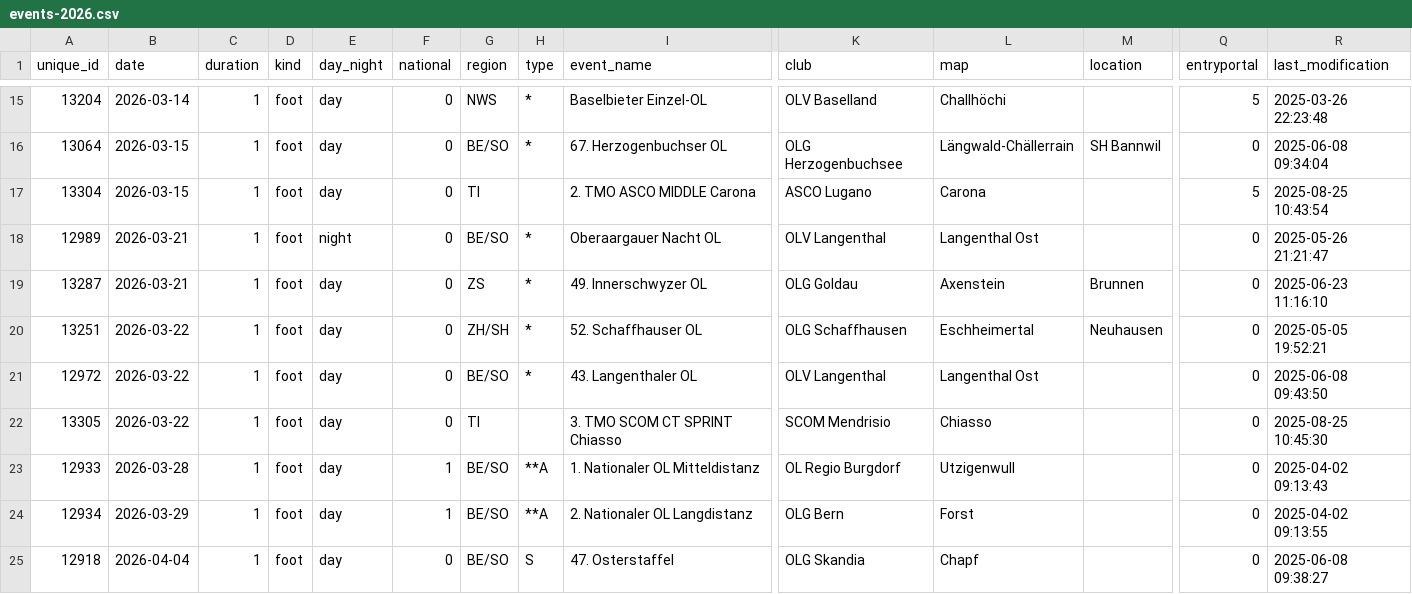
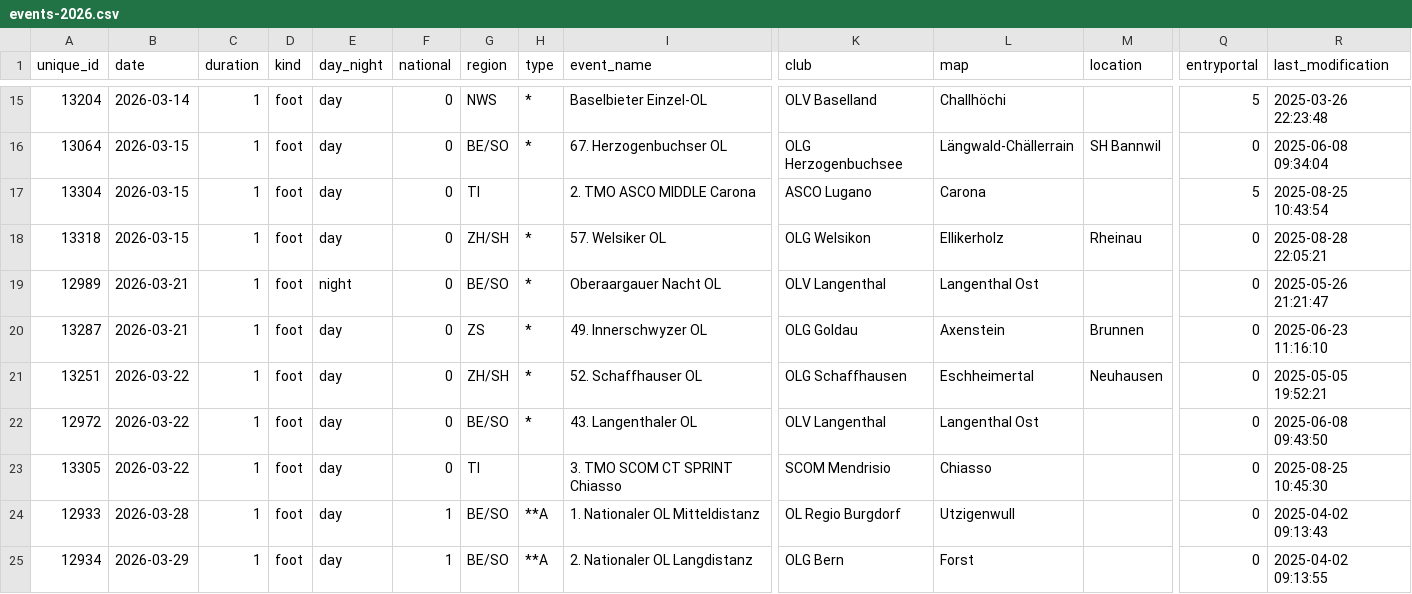
Before and after one commit to fabianHueni/swiss-orienteering-events, a CSV file: public/data/events-2026.csv, drawn as a sheet; only a part is shown, gaps mark what is left out; the shorter side is filled out with more unchanged rows; rows hold the shown columns only; the diff names each change by its address in the sheet, - before the commit and + after, or states it on an @@ line.

```diff
--- a/public/data/events-2026.csv
+++ b/public/data/events-2026.csv
+row 18: 13318 | 2026-03-15 | 1 | foot | day | 0 | ZH/SH | * | 57. Welsiker OL | OLG Welsikon | Ellikerholz | Rheinau | 0 | 2025-08-28 22:05:21
```
Also changed, not shown: public/data/events-2025.csv.
